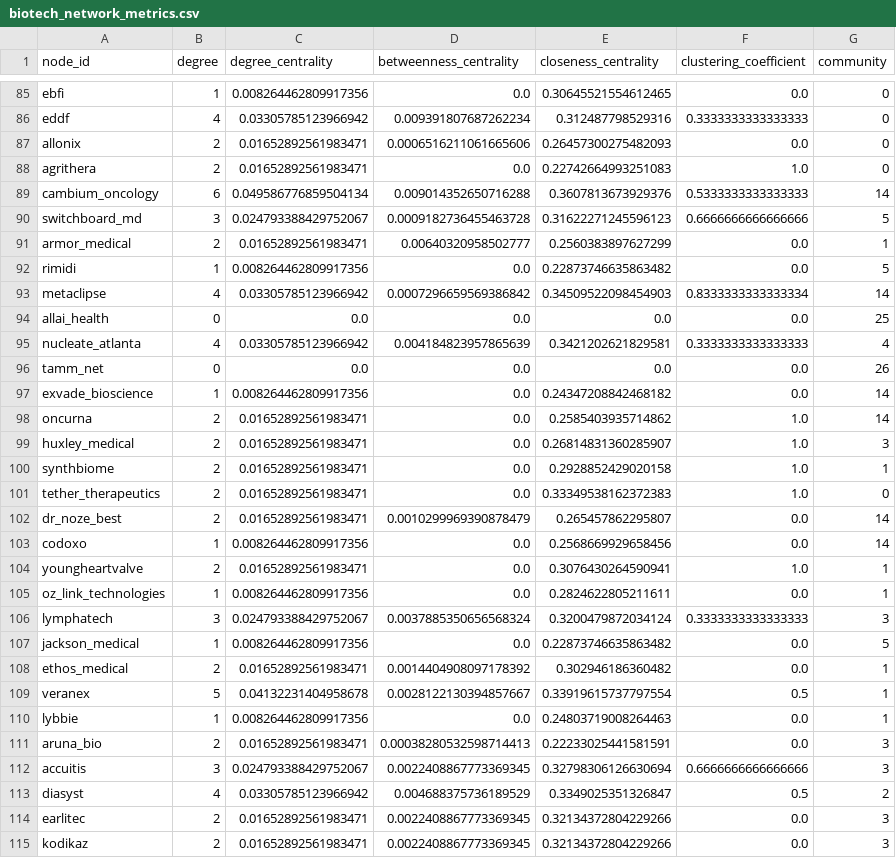
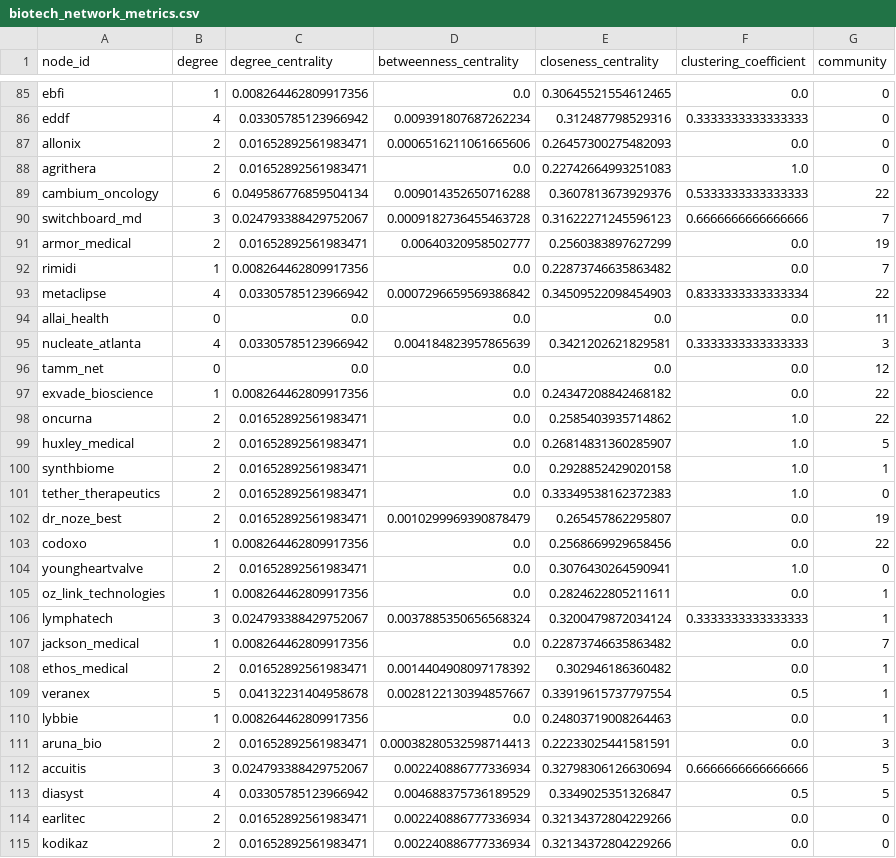
Before and after one commit to benj-sic/benjaminsiciliano.com, a CSV file: network_analysis/data/biotech_network_metrics.csv, drawn as a sheet; only a part is shown, gaps mark what is left out; the diff covers the shown part only.

```diff
--- a/network_analysis/data/biotech_network_metrics.csv
+++ b/network_analysis/data/biotech_network_metrics.csv
@@ -88,21 +88,21 @@ allonix,2,0.01652892561983471,0.0006516211061665606,0.26457300275482093,0.0,0
 agrithera,2,0.01652892561983471,0.0,0.22742664993251083,1.0,0
-cambium_oncology,6,0.049586776859504134,0.009014352650716288,0.3607813673929376,0.5333333333333333,14
-switchboard_md,3,0.024793388429752067,0.0009182736455463728,0.31622271245596123,0.6666666666666666,5
-armor_medical,2,0.01652892561983471,0.00640320958502777,0.2560383897627299,0.0,1
-rimidi,1,0.008264462809917356,0.0,0.22873746635863482,0.0,5
-metaclipse,4,0.03305785123966942,0.0007296659569386842,0.34509522098454903,0.8333333333333334,14
-allai_health,0,0.0,0.0,0.0,0.0,25
-nucleate_atlanta,4,0.03305785123966942,0.004184823957865639,0.3421202621829581,0.3333333333333333,4
-tamm_net,0,0.0,0.0,0.0,0.0,26
-exvade_bioscience,1,0.008264462809917356,0.0,0.24347208842468182,0.0,14
-oncurna,2,0.01652892561983471,0.0,0.2585403935714862,1.0,14
-huxley_medical,2,0.01652892561983471,0.0,0.26814831360285907,1.0,3
+cambium_oncology,6,0.049586776859504134,0.009014352650716288,0.3607813673929376,0.5333333333333333,22
+switchboard_md,3,0.024793388429752067,0.0009182736455463728,0.31622271245596123,0.6666666666666666,7
+armor_medical,2,0.01652892561983471,0.00640320958502777,0.2560383897627299,0.0,19
+rimidi,1,0.008264462809917356,0.0,0.22873746635863482,0.0,7
+metaclipse,4,0.03305785123966942,0.0007296659569386842,0.34509522098454903,0.8333333333333334,22
+allai_health,0,0.0,0.0,0.0,0.0,11
+nucleate_atlanta,4,0.03305785123966942,0.004184823957865639,0.3421202621829581,0.3333333333333333,3
+tamm_net,0,0.0,0.0,0.0,0.0,12
+exvade_bioscience,1,0.008264462809917356,0.0,0.24347208842468182,0.0,22
+oncurna,2,0.01652892561983471,0.0,0.2585403935714862,1.0,22
+huxley_medical,2,0.01652892561983471,0.0,0.26814831360285907,1.0,5
 synthbiome,2,0.01652892561983471,0.0,0.2928852429020158,1.0,1
 tether_therapeutics,2,0.01652892561983471,0.0,0.33349538162372383,1.0,0
-dr_noze_best,2,0.01652892561983471,0.0010299969390878479,0.265457862295807,0.0,14
-codoxo,1,0.008264462809917356,0.0,0.2568669929658456,0.0,14
-youngheartvalve,2,0.01652892561983471,0.0,0.3076430264590941,1.0,1
+dr_noze_best,2,0.01652892561983471,0.0010299969390878479,0.265457862295807,0.0,19
+codoxo,1,0.008264462809917356,0.0,0.2568669929658456,0.0,22
+youngheartvalve,2,0.01652892561983471,0.0,0.3076430264590941,1.0,0
 oz_link_technologies,1,0.008264462809917356,0.0,0.2824622805211611,0.0,1
-lymphatech,3,0.024793388429752067,0.0037885350656568324,0.3200479872034124,0.3333333333333333,3
-jackson_medical,1,0.008264462809917356,0.0,0.22873746635863482,0.0,5
+lymphatech,3,0.024793388429752067,0.0037885350656568324,0.3200479872034124,0.3333333333333333,1
+jackson_medical,1,0.008264462809917356,0.0,0.22873746635863482,0.0,7
 ethos_medical,2,0.01652892561983471,0.0014404908097178392,0.302946186360482,0.0,1
@@ -111,5 +111,5 @@ lybbie,1,0.008264462809917356,0.0,0.24803719008264463,0.0,1
 aruna_bio,2,0.01652892561983471,0.00038280532598714413,0.22233025441581591,0.0,3
-accuitis,3,0.024793388429752067,0.0022408867773369345,0.32798306126630694,0.6666666666666666,3
-diasyst,4,0.03305785123966942,0.004688375736189529,0.3349025351326847,0.5,2
-earlitec,2,0.01652892561983471,0.0022408867773369345,0.32134372804229266,0.0,3
-kodikaz,2,0.01652892561983471,0.0022408867773369345,0.32134372804229266,0.0,3
+accuitis,3,0.024793388429752067,0.002240886777336934,0.32798306126630694,0.6666666666666666,5
+diasyst,4,0.03305785123966942,0.004688375736189529,0.3349025351326847,0.5,5
+earlitec,2,0.01652892561983471,0.002240886777336934,0.32134372804229266,0.0,0
+kodikaz,2,0.01652892561983471,0.002240886777336934,0.32134372804229266,0.0,0
```
Also changed, not shown: 1 added row, 1 removed row and 68 edited cells elsewhere in this file, 6 other files.
